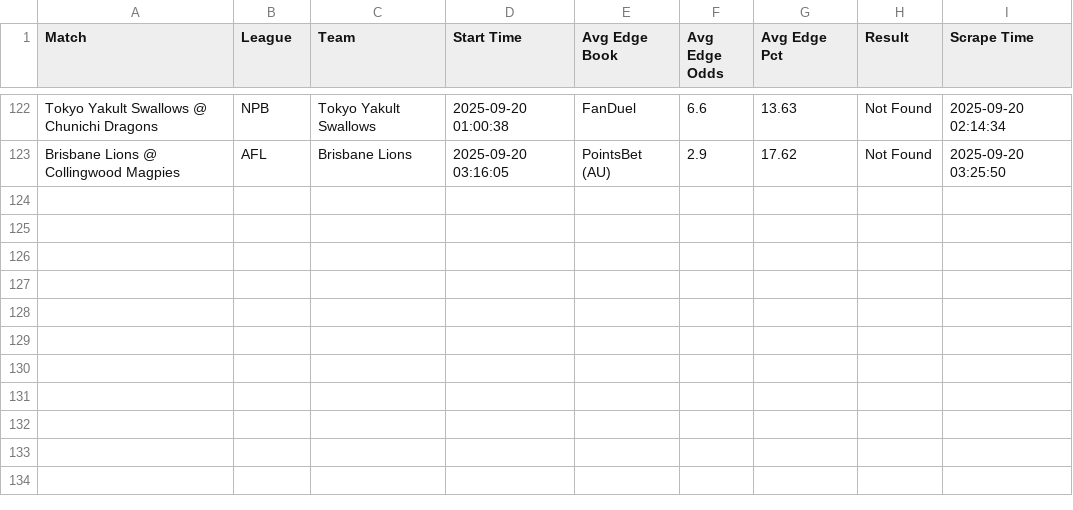
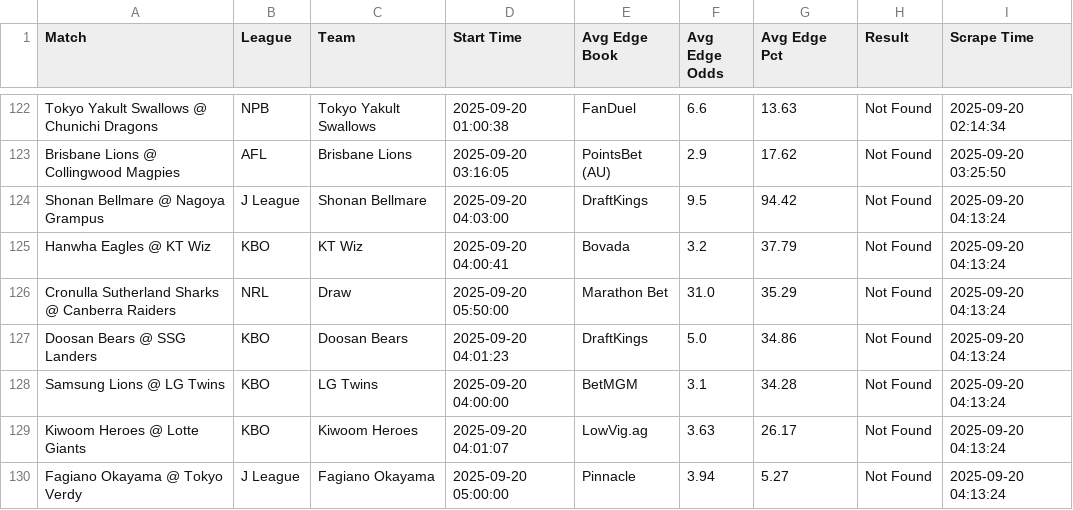
Before and after one commit to aqsmith02/paper-betting-tracker, a CSV file: data/master_avg_bets.csv, drawn as a sheet; only a part is shown, gaps mark what is left out; the diff names each change by its address in the sheet, - before the commit and + after, or states it on an @@ line.

```diff
--- a/data/master_avg_bets.csv
+++ b/data/master_avg_bets.csv
+row 124: Shonan Bellmare @ Nagoya Grampus | J League | Shonan Bellmare | 2025-09-20 04:03:00 | DraftKings | 9.5 | 94.42 | Not Found | 2025-09-20 04:13:24
+row 125: Hanwha Eagles @ KT Wiz | KBO | KT Wiz | 2025-09-20 04:00:41 | Bovada | 3.2 | 37.79 | Not Found | 2025-09-20 04:13:24
+row 126: Cronulla Sutherland Sharks @ Canberra Raiders | NRL | Draw | 2025-09-20 05:50:00 | Marathon Bet | 31.0 | 35.29 | Not Found | 2025-09-20 04:13:24
+row 127: Doosan Bears @ SSG Landers | KBO | Doosan Bears | 2025-09-20 04:01:23 | DraftKings | 5.0 | 34.86 | Not Found | 2025-09-20 04:13:24
+row 128: Samsung Lions @ LG Twins | KBO | LG Twins | 2025-09-20 04:00:00 | BetMGM | 3.1 | 34.28 | Not Found | 2025-09-20 04:13:24
+row 129: Kiwoom Heroes @ Lotte Giants | KBO | Kiwoom Heroes | 2025-09-20 04:01:07 | LowVig.ag | 3.63 | 26.17 | Not Found | 2025-09-20 04:13:24
+row 130: Fagiano Okayama @ Tokyo Verdy | J League | Fagiano Okayama | 2025-09-20 05:00:00 | Pinnacle | 3.94 | 5.27 | Not Found | 2025-09-20 04:13:24
```
Also changed, not shown: data/master_avg_full.csv, data/master_mod_zscore_bets.csv, 3 other files.
